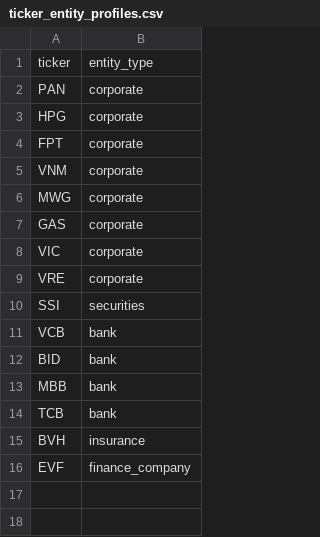
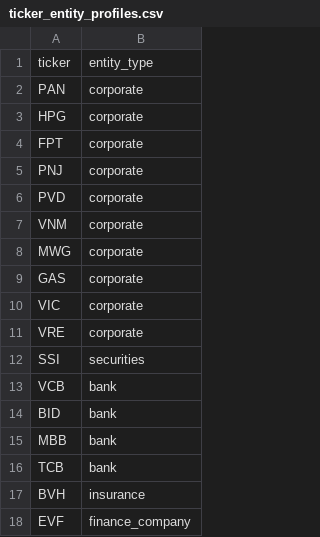
Before and after one commit to tungthanhnguyen2312-wq/stock-core-private, a CSV file: config/ticker_entity_profiles.csv, drawn as a sheet; the diff names each change by its address in the sheet, - before the commit and + after, or states it on an @@ line.

```diff
--- a/config/ticker_entity_profiles.csv
+++ b/config/ticker_entity_profiles.csv
+row 5: PNJ | corporate
+row 6: PVD | corporate
```
Also changed, not shown: 11 other files.
